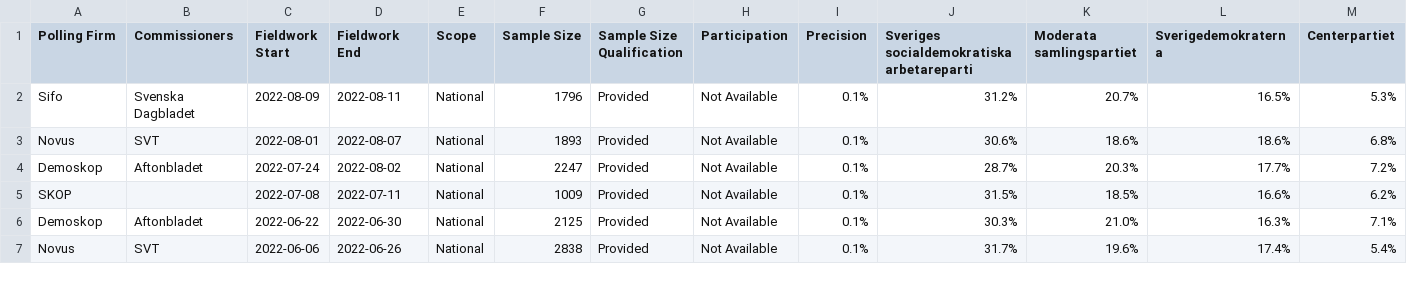
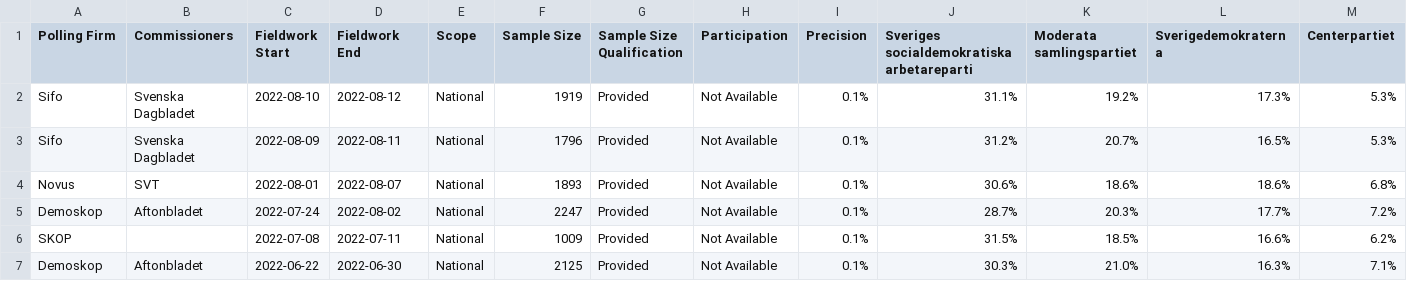
Before and after one commit to michalskop/europeelects, a CSV file: data_original/se.csv, drawn as a sheet; only a part is shown; the shorter side is filled out with more unchanged rows; rows hold the shown columns only; the diff names each change by its address in the sheet, - before the commit and + after, or states it on an @@ line.

```diff
--- a/data_original/se.csv
+++ b/data_original/se.csv
+row 2: Sifo | Svenska Dagbladet | 2022-08-10 | 2022-08-12 | National | 1919 | Provided | Not Available | 0.1% | 31.1% | 19.2% | 17.3% | 5.3%
```
